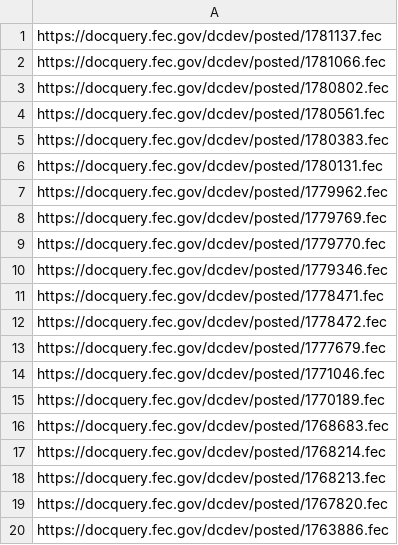
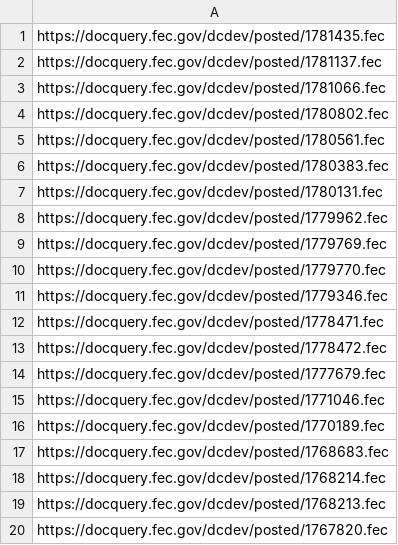
Before and after one commit to lemonaidn/udp_bot, a CSV file: fec_urls.csv, drawn as a sheet.

```diff
--- a/fec_urls.csv
+++ b/fec_urls.csv
@@ -1 +1,2 @@
+https://docquery.fec.gov/dcdev/posted/1781435.fec
 https://docquery.fec.gov/dcdev/posted/1781137.fec
@@ -19,2 +20 @@ https://docquery.fec.gov/dcdev/posted/1768213.fec
 https://docquery.fec.gov/dcdev/posted/1767820.fec
-https://docquery.fec.gov/dcdev/posted/1763886.fec
```
Also changed, not shown: last_twenty_ind_expenditures_df.csv, pdf_urls.csv, 3 other files.
